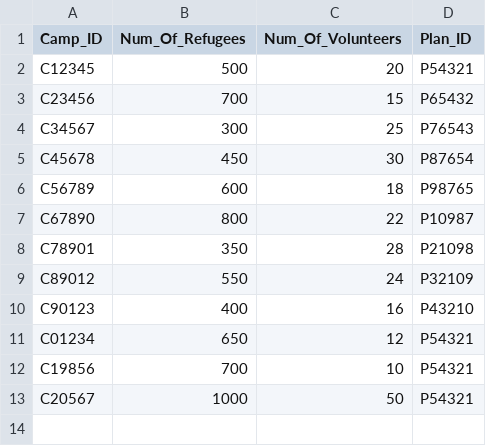
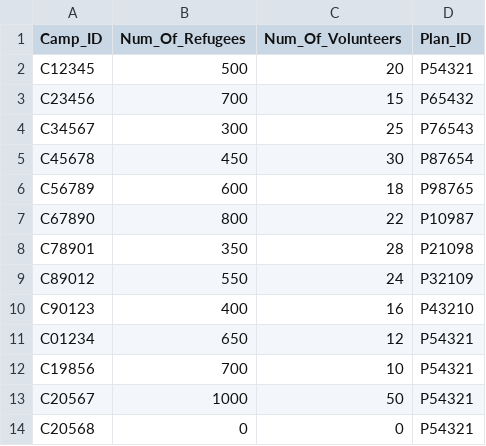
Before and after one commit to devangovind/intro-programming, a CSV file: files/camps_file.csv, drawn as a sheet; the diff names each change by its address in the sheet, - before the commit and + after, or states it on an @@ line.

Commit message:
finished resource allocate and camp view

```diff
--- a/files/camps_file.csv
+++ b/files/camps_file.csv
+row 14: C20568 | 0 | 0 | P54321
```
Also changed, not shown: files/resources.csv, 4 other files.
